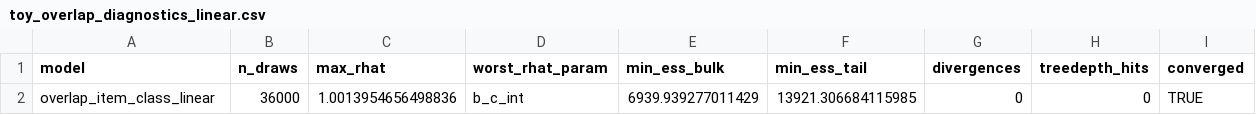
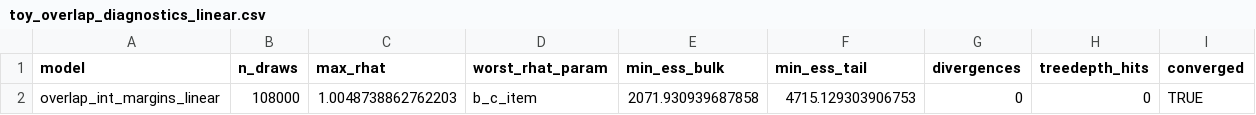
Before and after one commit to znhoughton/representation-separability, a CSV file: data/toy_overlap_diagnostics_linear.csv, drawn as a sheet.

```diff
--- a/data/toy_overlap_diagnostics_linear.csv
+++ b/data/toy_overlap_diagnostics_linear.csv
@@ -1,2 +1,2 @@
 model,n_draws,max_rhat,worst_rhat_param,min_ess_bulk,min_ess_tail,divergences,treedepth_hits,converged
-overlap_item_class_linear,36000,1.0013954656498836,b_c_int,6939.939277011429,13921.306684115985,0,0,TRUE
+overlap_int_margins_linear,108000,1.0048738862762203,b_c_item,2071.930939687858,4715.129303906753,0,0,TRUE
```
Also changed, not shown: data/toy_overlap_coefs_linear.csv, data/toy_overlap_predictions_linear.csv, 5 other files.
